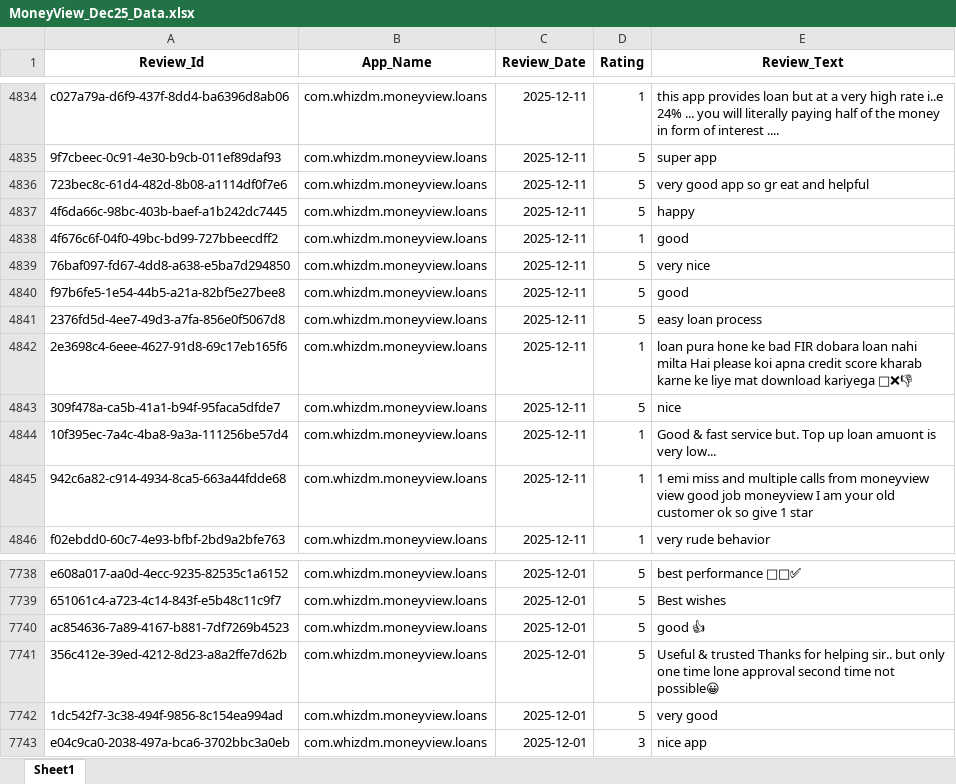
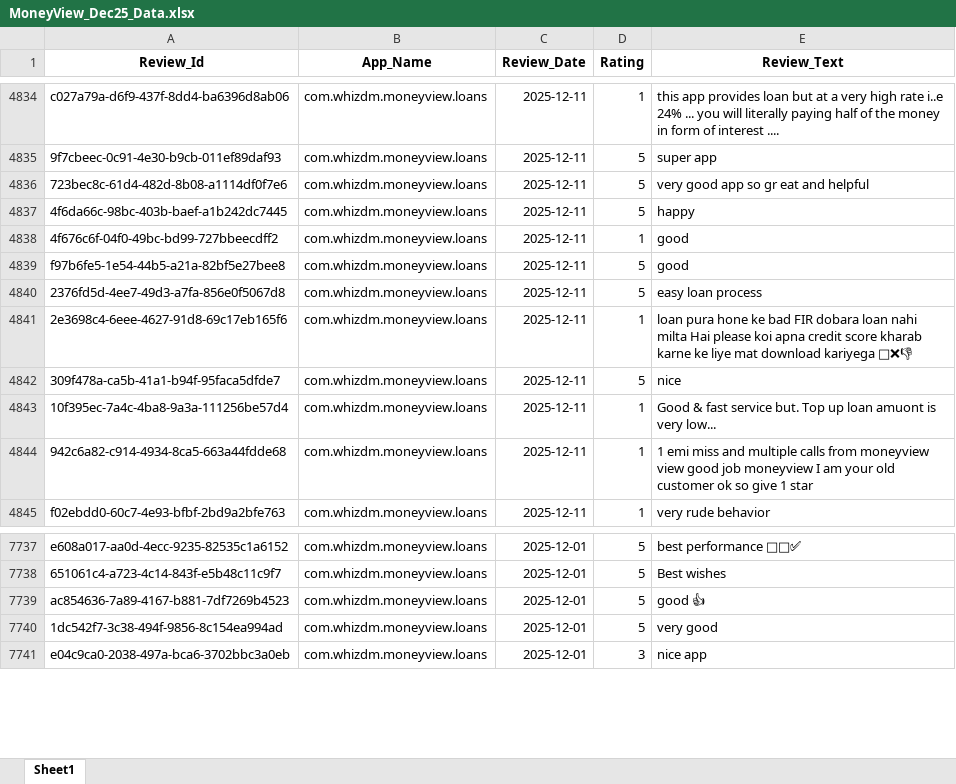
Before and after one commit to vidyasagarmane8/Github-vs-Pycharm, an Excel workbook: MoneyView_Dec25_Data.xlsx, sheet Sheet1, drawn as a sheet; only a part is shown, gaps mark what is left out; values as stored, in another font and other column widths than the file's, no borders; the diff names each change by its address in the sheet, - before the commit and + after, or states it on an @@ line.

```diff
--- a/MoneyView_Dec25_Data.xlsx (sheet Sheet1)
+++ b/MoneyView_Dec25_Data.xlsx (sheet Sheet1)
-row 4839: 76baf097-fd67-4dd8-a638-e5ba7d294850 | com.whizdm.moneyview.loans | 2025-12-11 | 5 | very nice
-row 7741: 356c412e-39ed-4212-8d23-a8a2ffe7d62b | com.whizdm.moneyview.loans | 2025-12-01 | 5 | Useful & trusted Thanks for helping sir.. but only one time lone approval second time not possible😀
```
